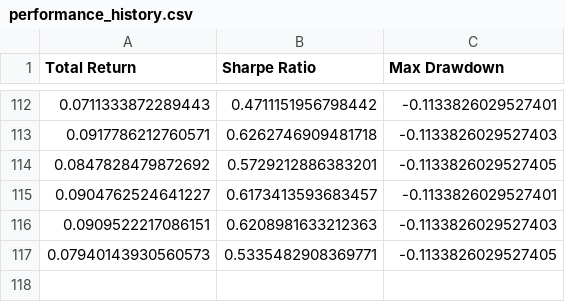
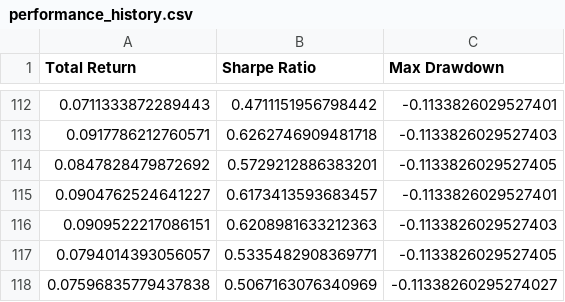
Before and after one commit to zeo-nyx/quant-daily-backtest, a CSV file: state/performance_history.csv, drawn as a sheet; only a part is shown, gaps mark what is left out.

```diff
--- a/state/performance_history.csv
+++ b/state/performance_history.csv
@@ -116,2 +116,3 @@ Total Return,Sharpe Ratio,Max Drawdown
 0.0909522217086151,0.6208981633212363,-0.1133826029527403
-0.07940143930560573,0.5335482908369771,-0.1133826029527405
+0.0794014393056057,0.5335482908369771,-0.1133826029527405
+0.07596835779437838,0.5067163076340969,-0.11338260295274027
```
Also changed, not shown: 2 other files.
